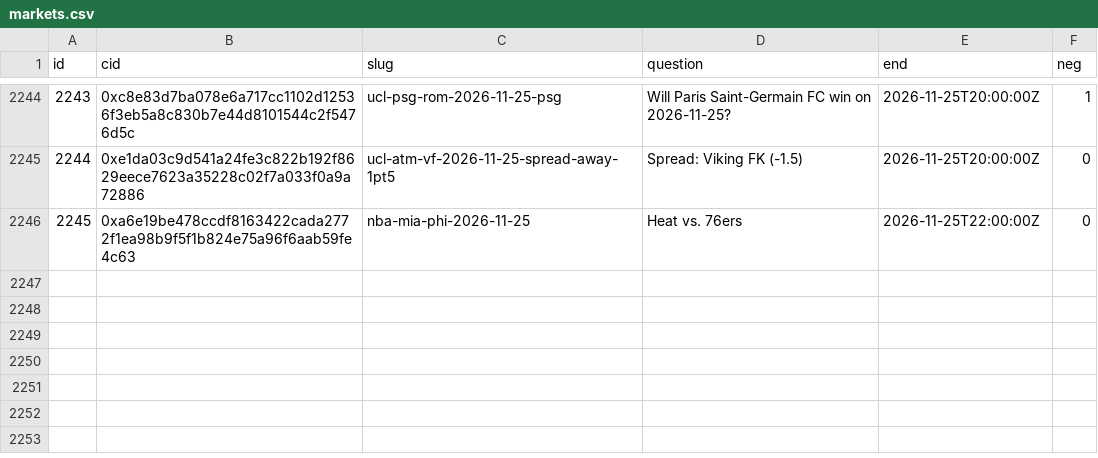
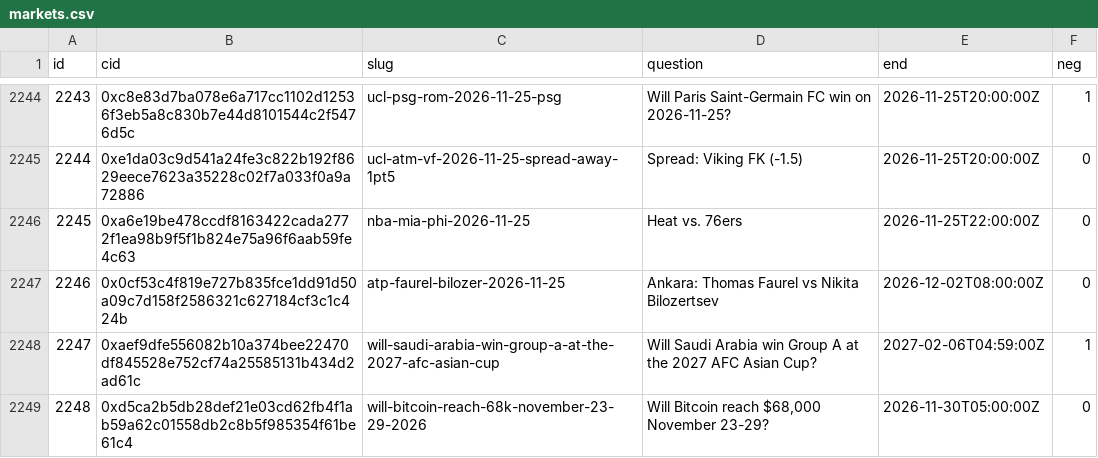
Before and after one commit to 2akklaktu-hue/polymarket, a CSV file: data/live/markets.csv, drawn as a sheet; only a part is shown, gaps mark what is left out.

```diff
--- a/data/live/markets.csv
+++ b/data/live/markets.csv
@@ -2246 +2246,4 @@ id,cid,slug,question,end,neg
 2245,0xa6e19be478ccdf8163422cada2772f1ea98b9f5f1b824e75a96f6aab59fe4c63,nba-mia-phi-2026-11-25,Heat vs. 76ers,2026-11-25T22:00:00Z,0
+2246,0x0cf53c4f819e727b835fce1dd91d50a09c7d158f2586321c627184cf3c1c424b,atp-faurel-bilozer-2026-11-25,Ankara: Thomas Faurel vs Nikita Bilozertsev,2026-12-02T08:00:00Z,0
+2247,0xaef9dfe556082b10a374bee22470df845528e752cf74a25585131b434d2ad61c,will-saudi-arabia-win-group-a-at-the-2027-afc-asian-cup,Will Saudi Arabia win Group A at the 2027 AFC Asian Cup?,2027-02-06T04:59:00Z,1
+2248,0xd5ca2b5db28def21e03cd62fb4f1ab59a62c01558db2c8b5f985354f61be61c4,will-bitcoin-reach-68k-november-23-29-2026,"Will Bitcoin reach $68,000 November 23-29?",2026-11-30T05:00:00Z,0
```
Also changed, not shown: 2 other files.
